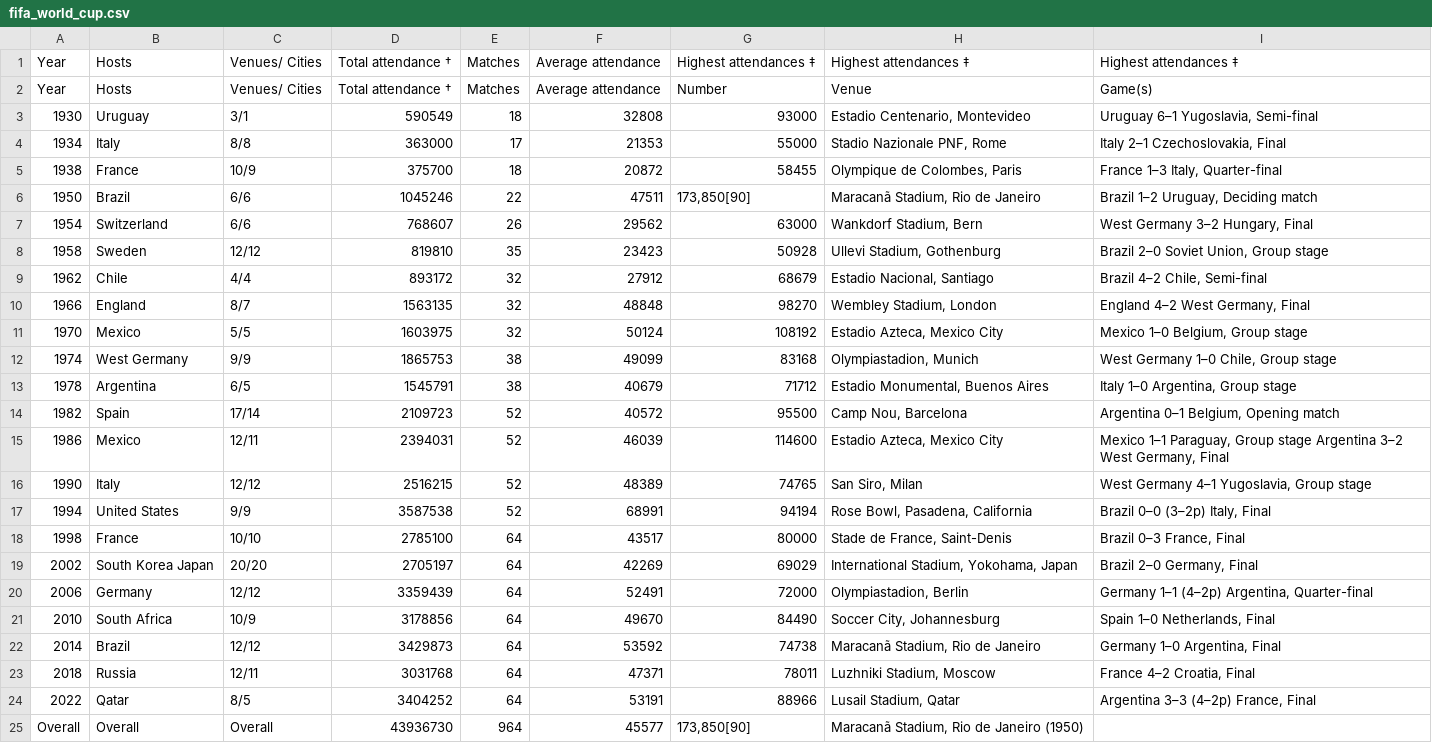
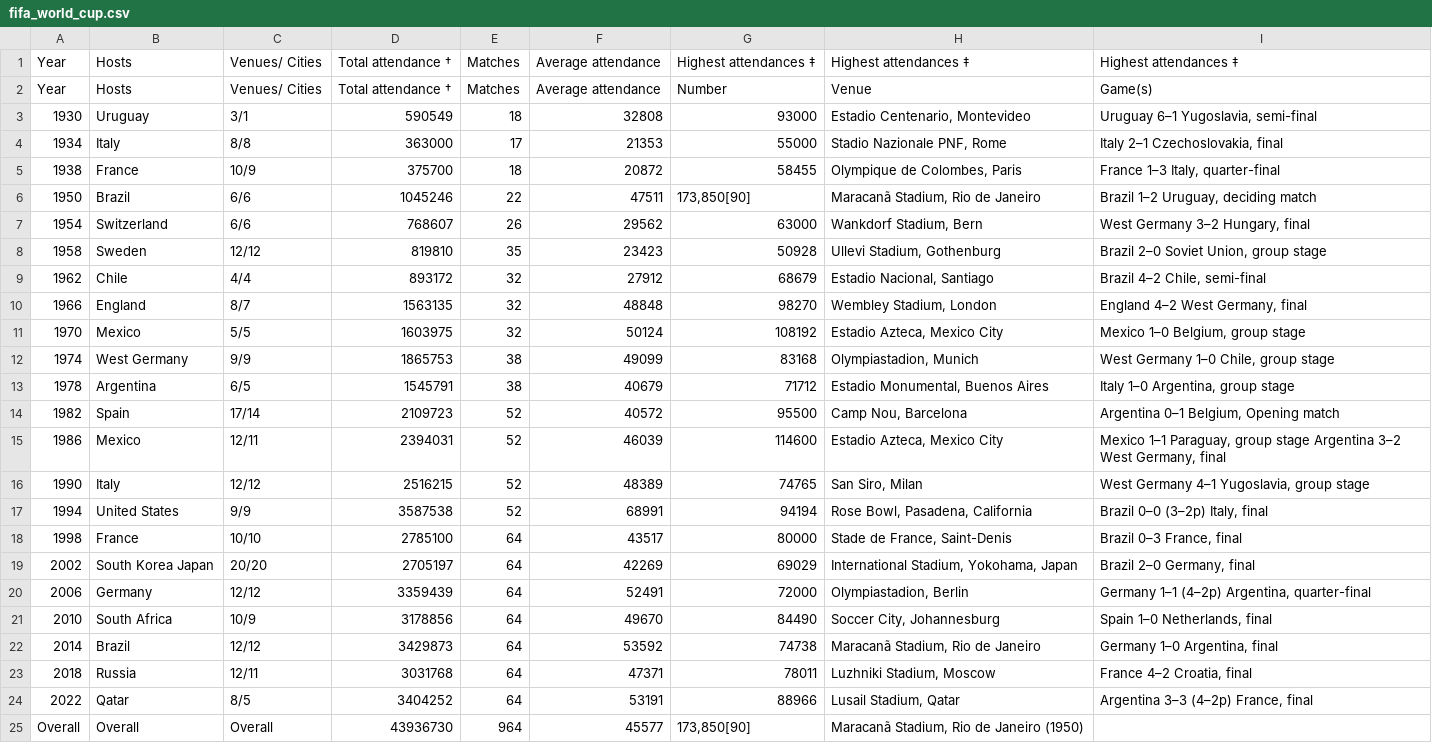
Before and after one commit to yong-xiong/auto-update-graph-datawrapper, a CSV file: fifa_world_cup.csv, drawn as a sheet.

```diff
--- a/fifa_world_cup.csv
+++ b/fifa_world_cup.csv
@@ -2,24 +2,24 @@ Year,Hosts,Venues/ Cities,Total attendance †,Matches,Average attendance,Highes
 Year,Hosts,Venues/ Cities,Total attendance †,Matches,Average attendance,Number,Venue,Game(s)
-1930,Uruguay,3/1,590549,18,32808,93000,"Estadio Centenario, Montevideo","Uruguay 6–1 Yugoslavia, Semi-final"
-1934,Italy,8/8,363000,17,21353,55000,"Stadio Nazionale PNF, Rome","Italy 2–1 Czechoslovakia, Final"
-1938,France,10/9,375700,18,20872,58455,"Olympique de Colombes, Paris","France 1–3 Italy, Quarter-final"
-1950,Brazil,6/6,1045246,22,47511,"173,850[90]","Maracanã Stadium, Rio de Janeiro","Brazil 1–2 Uruguay, Deciding match"
-1954,Switzerland,6/6,768607,26,29562,63000,"Wankdorf Stadium, Bern","West Germany 3–2 Hungary, Final"
-1958,Sweden,12/12,819810,35,23423,50928,"Ullevi Stadium, Gothenburg","Brazil 2–0 Soviet Union, Group stage"
-1962,Chile,4/4,893172,32,27912,68679,"Estadio Nacional, Santiago","Brazil 4–2 Chile, Semi-final"
-1966,England,8/7,1563135,32,48848,98270,"Wembley Stadium, London","England 4–2 West Germany, Final"
-1970,Mexico,5/5,1603975,32,50124,108192,"Estadio Azteca, Mexico City","Mexico 1–0 Belgium, Group stage"
-1974,West Germany,9/9,1865753,38,49099,83168,"Olympiastadion, Munich","West Germany 1–0 Chile, Group stage"
-1978,Argentina,6/5,1545791,38,40679,71712,"Estadio Monumental, Buenos Aires","Italy 1–0 Argentina, Group stage"
+1930,Uruguay,3/1,590549,18,32808,93000,"Estadio Centenario, Montevideo","Uruguay 6–1 Yugoslavia, semi-final"
+1934,Italy,8/8,363000,17,21353,55000,"Stadio Nazionale PNF, Rome","Italy 2–1 Czechoslovakia, final"
+1938,France,10/9,375700,18,20872,58455,"Olympique de Colombes, Paris","France 1–3 Italy, quarter-final"
+1950,Brazil,6/6,1045246,22,47511,"173,850[90]","Maracanã Stadium, Rio de Janeiro","Brazil 1–2 Uruguay, deciding match"
+1954,Switzerland,6/6,768607,26,29562,63000,"Wankdorf Stadium, Bern","West Germany 3–2 Hungary, final"
+1958,Sweden,12/12,819810,35,23423,50928,"Ullevi Stadium, Gothenburg","Brazil 2–0 Soviet Union, group stage"
+1962,Chile,4/4,893172,32,27912,68679,"Estadio Nacional, Santiago","Brazil 4–2 Chile, semi-final"
+1966,England,8/7,1563135,32,48848,98270,"Wembley Stadium, London","England 4–2 West Germany, final"
+1970,Mexico,5/5,1603975,32,50124,108192,"Estadio Azteca, Mexico City","Mexico 1–0 Belgium, group stage"
+1974,West Germany,9/9,1865753,38,49099,83168,"Olympiastadion, Munich","West Germany 1–0 Chile, group stage"
+1978,Argentina,6/5,1545791,38,40679,71712,"Estadio Monumental, Buenos Aires","Italy 1–0 Argentina, group stage"
 1982,Spain,17/14,2109723,52,40572,95500,"Camp Nou, Barcelona","Argentina 0–1 Belgium, Opening match"
-1986,Mexico,12/11,2394031,52,46039,114600,"Estadio Azteca, Mexico City","Mexico 1–1 Paraguay, Group stage Argentina 3–2 West Germany, Final"
-1990,Italy,12/12,2516215,52,48389,74765,"San Siro, Milan","West Germany 4–1 Yugoslavia, Group stage"
-1994,United States,9/9,3587538,52,68991,94194,"Rose Bowl, Pasadena, California","Brazil 0–0 (3–2p) Italy, Final"
-1998,France,10/10,2785100,64,43517,80000,"Stade de France, Saint-Denis","Brazil 0–3 France, Final"
-2002,South Korea  Japan,20/20,2705197,64,42269,69029,"International Stadium, Yokohama, Japan","Brazil 2–0 Germany, Final"
-2006,Germany,12/12,3359439,64,52491,72000,"Olympiastadion, Berlin","Germany 1–1 (4–2p) Argentina, Quarter-final"
-2010,South Africa,10/9,3178856,64,49670,84490,"Soccer City, Johannesburg","Spain 1–0 Netherlands, Final"
-2014,Brazil,12/12,3429873,64,53592,74738,"Maracanã Stadium, Rio de Janeiro","Germany 1–0 Argentina, Final"
-2018,Russia,12/11,3031768,64,47371,78011,"Luzhniki Stadium, Moscow","France 4–2 Croatia, Final"
-2022,Qatar,8/5,3404252,64,53191,88966,"Lusail Stadium, Qatar","Argentina 3–3 (4–2p) France, Final"
+1986,Mexico,12/11,2394031,52,46039,114600,"Estadio Azteca, Mexico City","Mexico 1–1 Paraguay, group stage Argentina 3–2 West Germany, final"
+1990,Italy,12/12,2516215,52,48389,74765,"San Siro, Milan","West Germany 4–1 Yugoslavia, group stage"
+1994,United States,9/9,3587538,52,68991,94194,"Rose Bowl, Pasadena, California","Brazil 0–0 (3–2p) Italy, final"
+1998,France,10/10,2785100,64,43517,80000,"Stade de France, Saint-Denis","Brazil 0–3 France, final"
+2002,South Korea  Japan,20/20,2705197,64,42269,69029,"International Stadium, Yokohama, Japan","Brazil 2–0 Germany, final"
+2006,Germany,12/12,3359439,64,52491,72000,"Olympiastadion, Berlin","Germany 1–1 (4–2p) Argentina, quarter-final"
+2010,South Africa,10/9,3178856,64,49670,84490,"Soccer City, Johannesburg","Spain 1–0 Netherlands, final"
+2014,Brazil,12/12,3429873,64,53592,74738,"Maracanã Stadium, Rio de Janeiro","Germany 1–0 Argentina, final"
+2018,Russia,12/11,3031768,64,47371,78011,"Luzhniki Stadium, Moscow","France 4–2 Croatia, final"
+2022,Qatar,8/5,3404252,64,53191,88966,"Lusail Stadium, Qatar","Argentina 3–3 (4–2p) France, final"
 Overall,Overall,Overall,43936730,964,45577,"173,850[90]","Maracanã Stadium, Rio de Janeiro (1950)",
```
